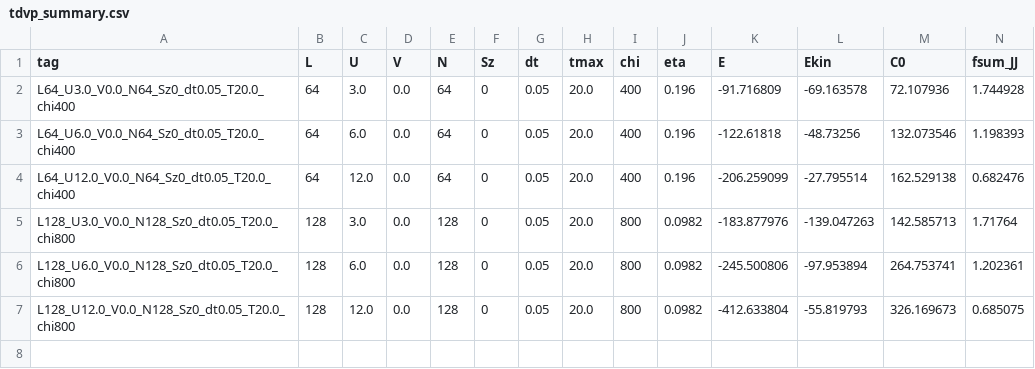
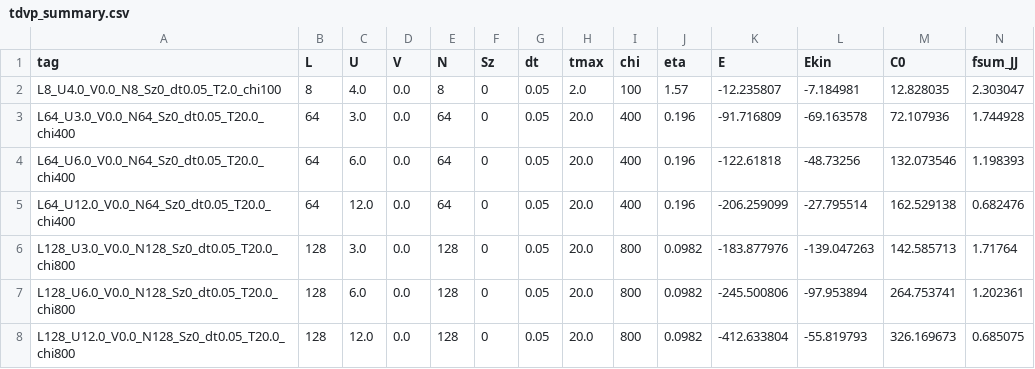
Before and after one commit to JonathanLoz/TDVP_DMRG, a CSV file: examples/analysis/tdvp_summary.csv, drawn as a sheet; only a part is shown; rows hold the shown columns only; the diff names each change by its address in the sheet, - before the commit and + after, or states it on an @@ line.

```diff
--- a/examples/analysis/tdvp_summary.csv
+++ b/examples/analysis/tdvp_summary.csv
+row 2: L8_U4.0_V0.0_N8_Sz0_dt0.05_T2.0_chi100 | 8 | 4.0 | 0.0 | 8 | 0 | 0.05 | 2.0 | 100 | 1.57 | -12.235807 | -7.184981 | 12.828035 | 2.303047
```
Also changed, not shown: 22 other files.
